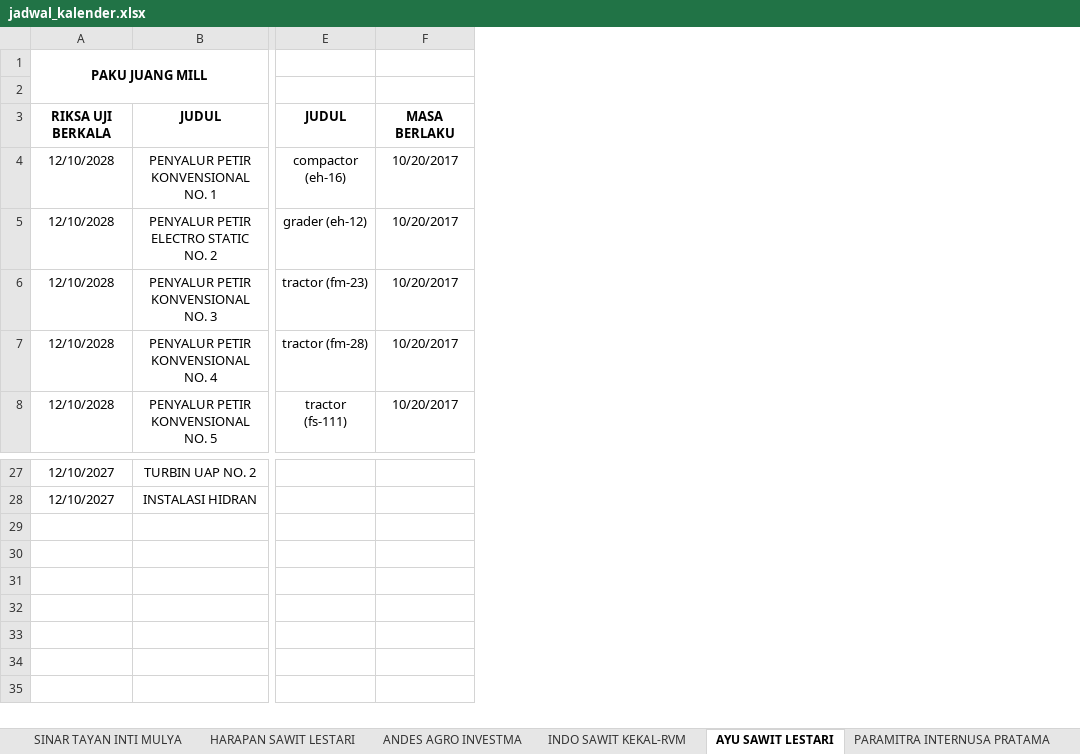
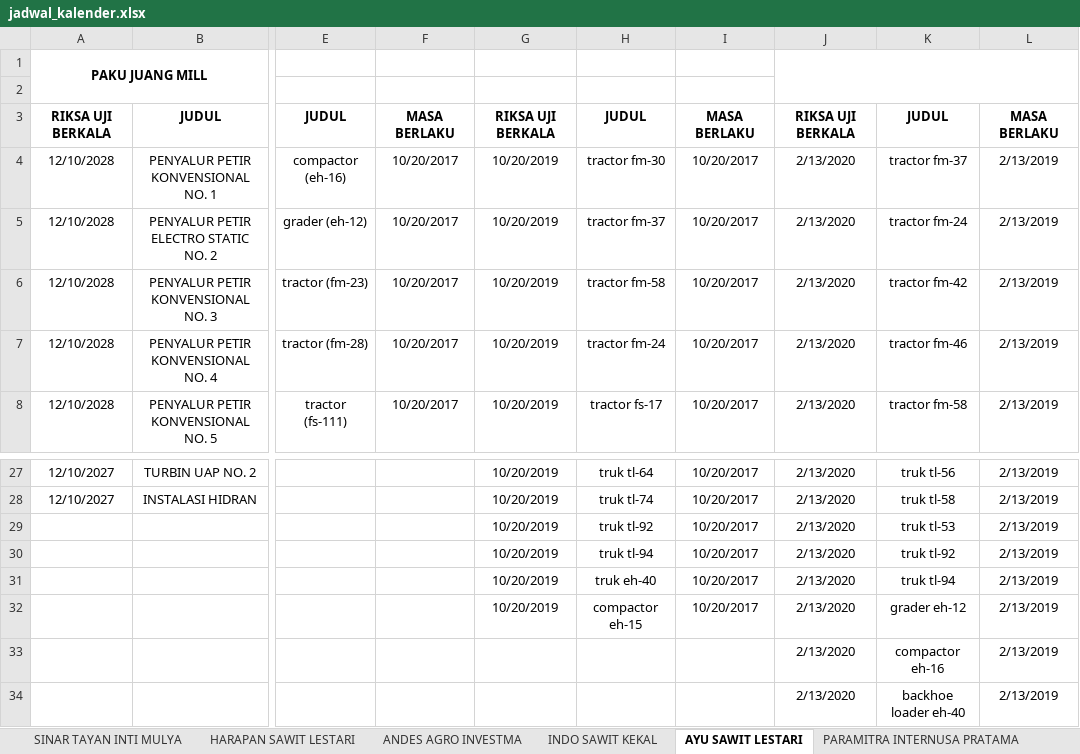
Before and after one commit to cherylazzahra/kalender-kadaluarsa, an Excel workbook: jadwal_kalender.xlsx, sheet AYU SAWIT LESTARI, drawn as a sheet; only a part is shown, gaps mark what is left out; values as stored, in another font and other column widths than the file's, no borders; rows hold the shown columns only; the diff names each change by its address in the sheet, - before the commit and + after, or states it on an @@ line.

```diff
--- a/jadwal_kalender.xlsx (sheet AYU SAWIT LESTARI)
+++ b/jadwal_kalender.xlsx (sheet AYU SAWIT LESTARI)
-sheet tab: INDO SAWIT KEKAL-RVM
+sheet tab: INDO SAWIT KEKAL
+column G, rows 3-8: RIKSA UJI BERKALA | 10/20/2019 | 10/20/2019 | 10/20/2019 | 10/20/2019 | 10/20/2019; rows 27-28: 10/20/2019 | 10/20/2019
+column H, rows 3-8: JUDUL | tractor fm-30 | tractor fm-37 | tractor fm-58 | tractor fm-24 | tractor fs-17; rows 27-28: truk tl-64 | truk tl-74
+column I, rows 3-8: MASA BERLAKU | 10/20/2017 | 10/20/2017 | 10/20/2017 | 10/20/2017 | 10/20/2017; rows 27-28: 10/20/2017 | 10/20/2017
+column J, rows 3-8: RIKSA UJI BERKALA | 2/13/2020 | 2/13/2020 | 2/13/2020 | 2/13/2020 | 2/13/2020; rows 27-28: 2/13/2020 | 2/13/2020
+column K, rows 3-8: JUDUL | tractor fm-37 | tractor fm-24 | tractor fm-42 | tractor fm-46 | tractor fm-58; rows 27-28: truk tl-56 | truk tl-58
+column L, rows 3-8: MASA BERLAKU | 2/13/2019 | 2/13/2019 | 2/13/2019 | 2/13/2019 | 2/13/2019; rows 27-28: 2/13/2019 | 2/13/2019
+row 29:  |  |  |  | 10/20/2019 | truk tl-92 | 10/20/2017 | 2/13/2020 | truk tl-53 | 2/13/2019
+row 30:  |  |  |  | 10/20/2019 | truk tl-94 | 10/20/2017 | 2/13/2020 | truk tl-92 | 2/13/2019
+row 31:  |  |  |  | 10/20/2019 | truk eh-40 | 10/20/2017 | 2/13/2020 | truk tl-94 | 2/13/2019
+row 32:  |  |  |  | 10/20/2019 | compactor eh-15 | 10/20/2017 | 2/13/2020 | grader eh-12 | 2/13/2019
+row 33:  |  |  |  |  |  |  | 2/13/2020 | compactor eh-16 | 2/13/2019
+row 34:  |  |  |  |  |  |  | 2/13/2020 | backhoe loader eh-40 | 2/13/2019
```
Also changed, not shown: sheet HARAPAN SAWIT LESTARI, sheet INDO SAWIT KEKAL, sheet PARAMITRA INTERNUSA PRATAMA, sheet SARANA ESA CITA, sheet POLIPLANT SEJAHTERA, sheet KARTIKA PRIMA CIPTA, 4 more sheets, other sheet tabs.
